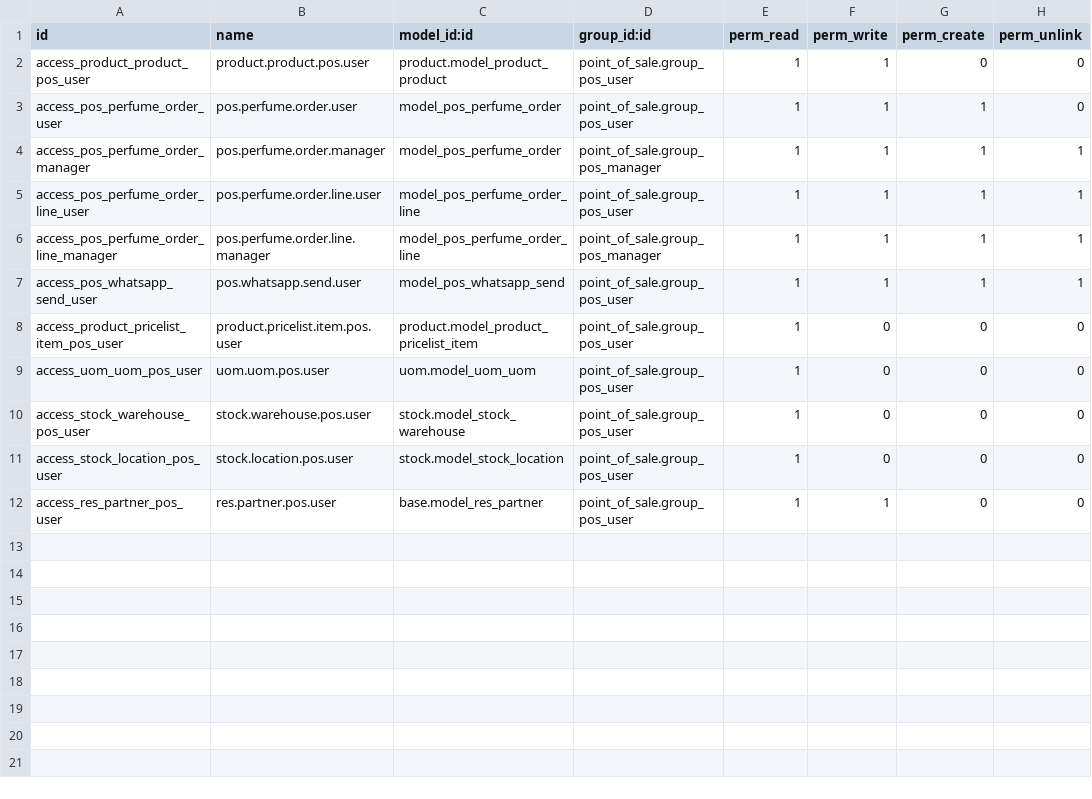
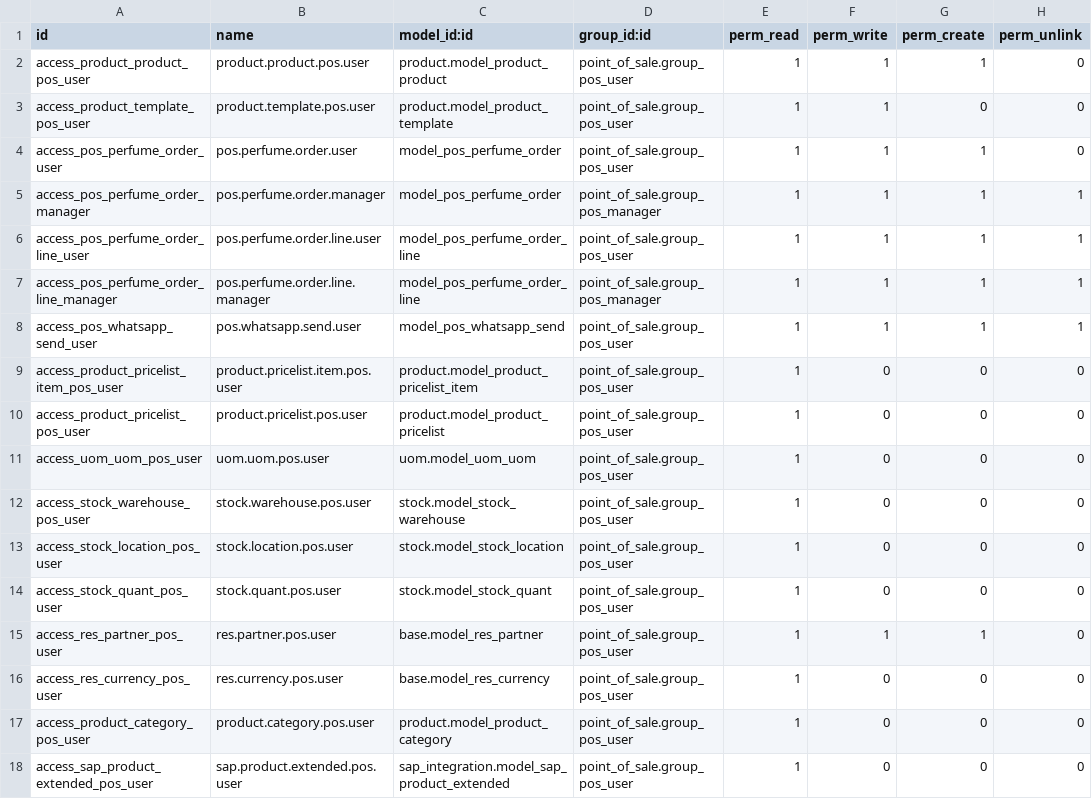
Before and after one commit to alhamza7/omarware, a CSV file: addons/pos_perfume_custom/security/ir.model.access.csv, drawn as a sheet.

```diff
--- a/addons/pos_perfume_custom/security/ir.model.access.csv
+++ b/addons/pos_perfume_custom/security/ir.model.access.csv
@@ -1,3 +1,4 @@
 id,name,model_id:id,group_id:id,perm_read,perm_write,perm_create,perm_unlink
-access_product_product_pos_user,product.product.pos.user,product.model_product_product,point_of_sale.group_pos_user,1,1,0,0
+access_product_product_pos_user,product.product.pos.user,product.model_product_product,point_of_sale.group_pos_user,1,1,1,0
+access_product_template_pos_user,product.template.pos.user,product.model_product_template,point_of_sale.group_pos_user,1,1,0,0
 access_pos_perfume_order_user,pos.perfume.order.user,model_pos_perfume_order,point_of_sale.group_pos_user,1,1,1,0
@@ -8,2 +9,3 @@ access_pos_whatsapp_send_user,pos.whatsapp.send.user,model_pos_whatsapp_send,poi
 access_product_pricelist_item_pos_user,product.pricelist.item.pos.user,product.model_product_pricelist_item,point_of_sale.group_pos_user,1,0,0,0
+access_product_pricelist_pos_user,product.pricelist.pos.user,product.model_product_pricelist,point_of_sale.group_pos_user,1,0,0,0
 access_uom_uom_pos_user,uom.uom.pos.user,uom.model_uom_uom,point_of_sale.group_pos_user,1,0,0,0
@@ -11,2 +13,6 @@ access_stock_warehouse_pos_user,stock.warehouse.pos.user,stock.model_stock_wareh
 access_stock_location_pos_user,stock.location.pos.user,stock.model_stock_location,point_of_sale.group_pos_user,1,0,0,0
-access_res_partner_pos_user,res.partner.pos.user,base.model_res_partner,point_of_sale.group_pos_user,1,1,0,0
+access_stock_quant_pos_user,stock.quant.pos.user,stock.model_stock_quant,point_of_sale.group_pos_user,1,0,0,0
+access_res_partner_pos_user,res.partner.pos.user,base.model_res_partner,point_of_sale.group_pos_user,1,1,1,0
+access_res_currency_pos_user,res.currency.pos.user,base.model_res_currency,point_of_sale.group_pos_user,1,0,0,0
+access_product_category_pos_user,product.category.pos.user,product.model_product_category,point_of_sale.group_pos_user,1,0,0,0
+access_sap_product_extended_pos_user,sap.product.extended.pos.user,sap_integration.model_sap_product_extended,point_of_sale.group_pos_user,1,0,0,0
```
Also changed, not shown: 1 other file.
